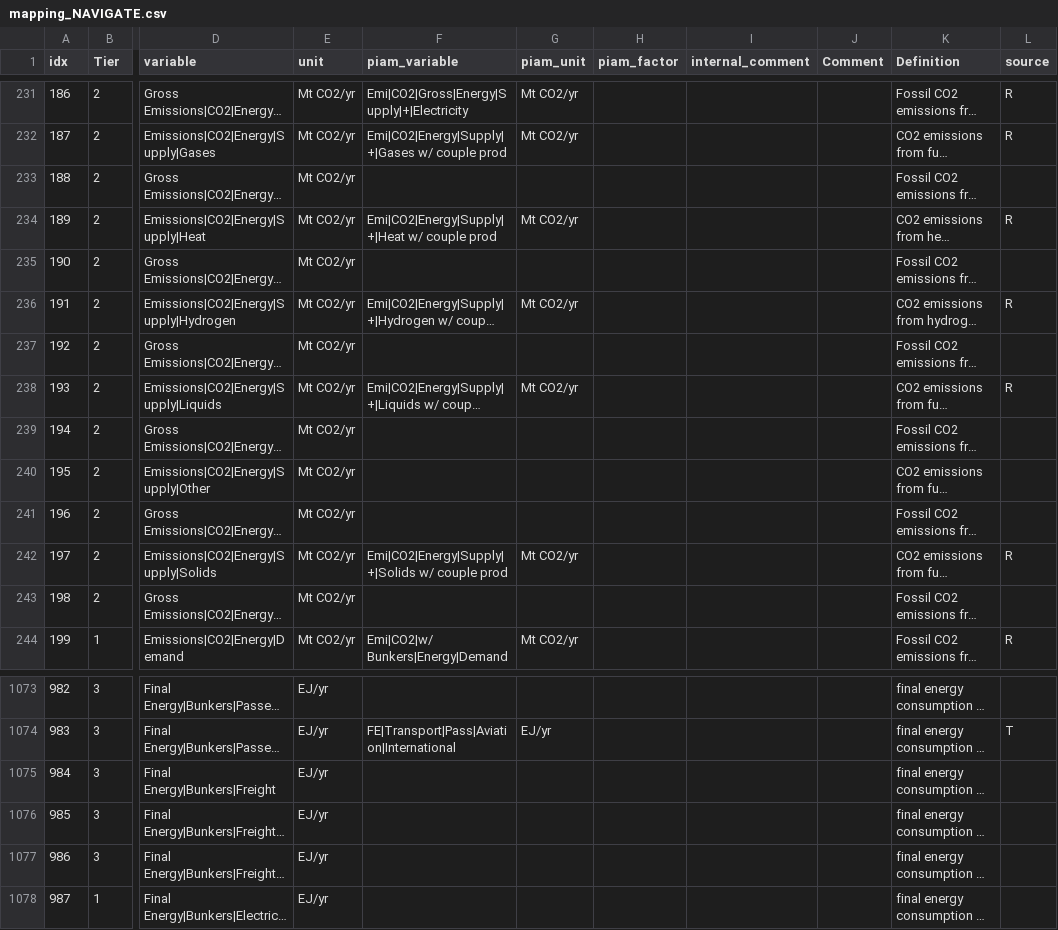
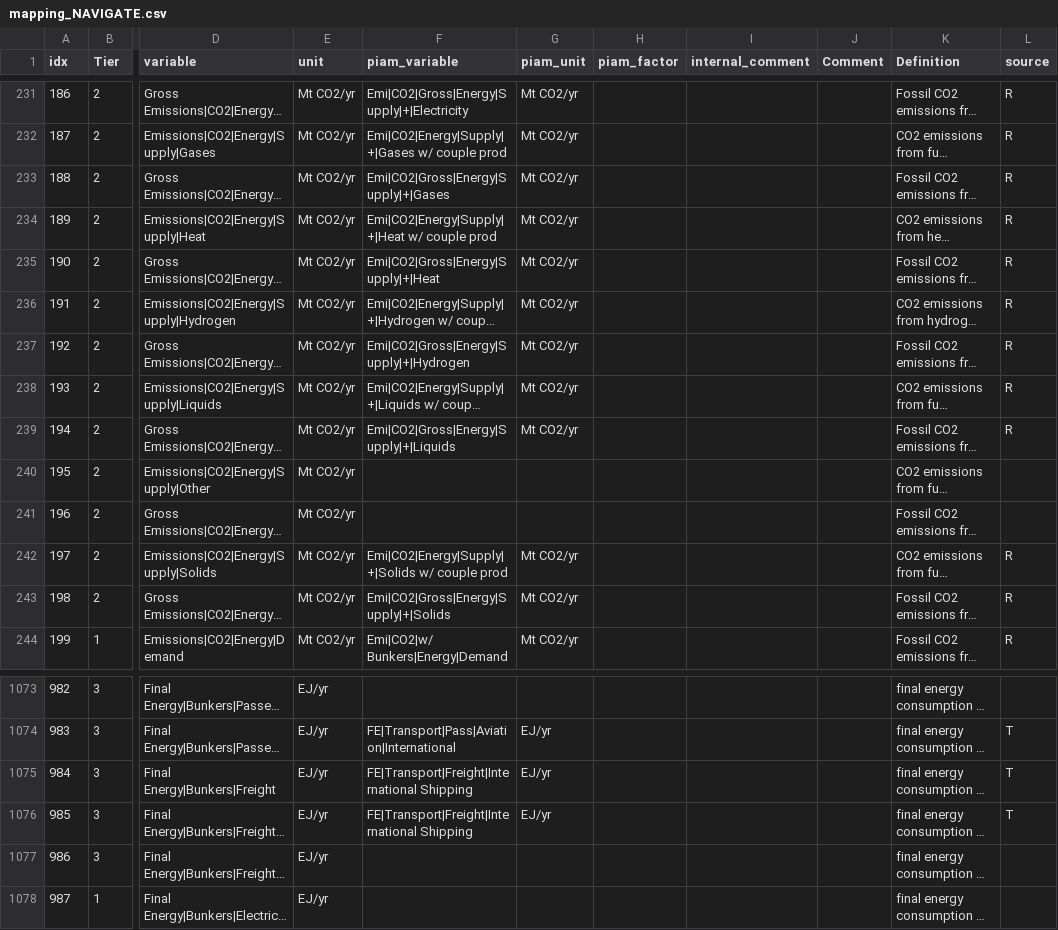
Before and after one commit to tonnrueter/piamInterfaces, a CSV file: inst/mappings/mapping_NAVIGATE.csv, drawn as a sheet; only a part is shown, gaps mark what is left out; long unchanged cells end in …; the diff names each change by its address in the sheet, - before the commit and + after, or states it on an @@ line.

Commit message:
fix some NAVIGATE summations by adding mappings

```diff
--- a/inst/mappings/mapping_NAVIGATE.csv
+++ b/inst/mappings/mapping_NAVIGATE.csv
-F233 (piam_variable): (empty)
+F233 (piam_variable): Emi|CO2|Gross|Energy|Supply|+|Gases
-G233 (piam_unit): (empty)
+G233 (piam_unit): Mt CO2/yr
-L233 (source): (empty)
+L233 (source): R
-F235 (piam_variable): (empty)
+F235 (piam_variable): Emi|CO2|Gross|Energy|Supply|+|Heat
-G235 (piam_unit): (empty)
+G235 (piam_unit): Mt CO2/yr
-L235 (source): (empty)
+L235 (source): R
-F237 (piam_variable): (empty)
+F237 (piam_variable): Emi|CO2|Gross|Energy|Supply|+|Hydrogen
-G237 (piam_unit): (empty)
+G237 (piam_unit): Mt CO2/yr
-L237 (source): (empty)
+L237 (source): R
-F239 (piam_variable): (empty)
+F239 (piam_variable): Emi|CO2|Gross|Energy|Supply|+|Liquids
-G239 (piam_unit): (empty)
+G239 (piam_unit): Mt CO2/yr
-L239 (source): (empty)
+L239 (source): R
-F243 (piam_variable): (empty)
+F243 (piam_variable): Emi|CO2|Gross|Energy|Supply|+|Solids
-G243 (piam_unit): (empty)
+G243 (piam_unit): Mt CO2/yr
-L243 (source): (empty)
+L243 (source): R
-F1075:F1076 (piam_variable): (empty)
+F1075:F1076 (piam_variable): FE|Transport|Freight|International Shipping
-G1075:G1076 (piam_unit): (empty)
+G1075:G1076 (piam_unit): EJ/yr
-L1075:L1076 (source): (empty)
+L1075:L1076 (source): T
```
